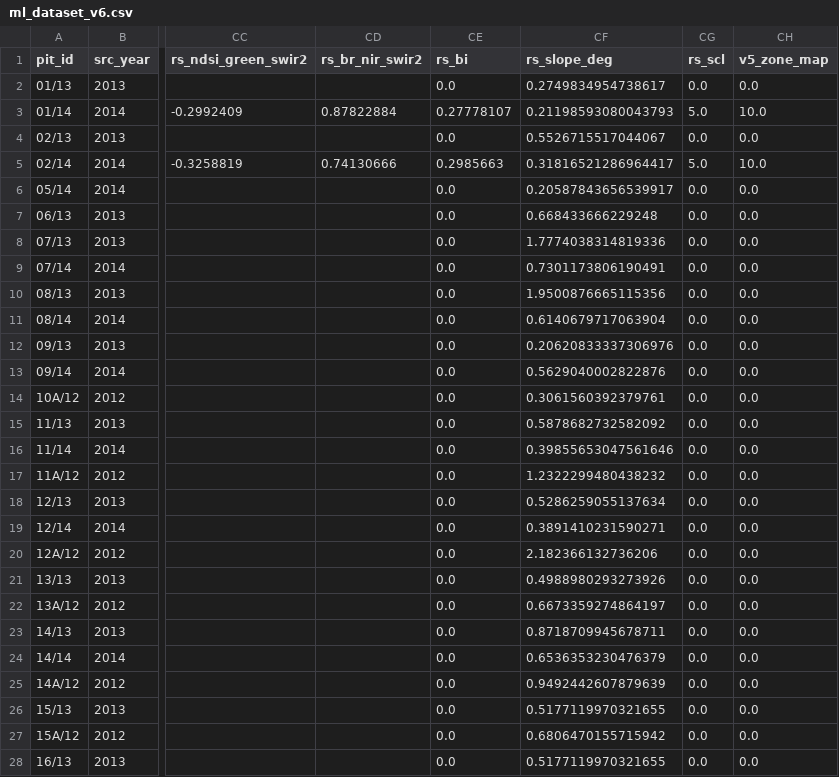
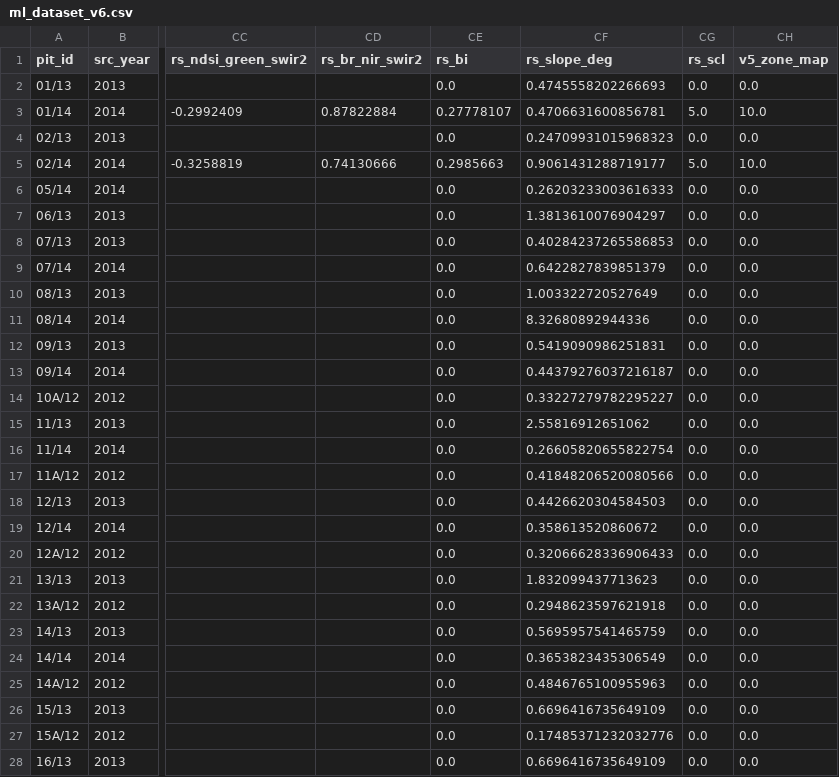
Before and after one commit to Nevern1y/aral-saxaul-ai, a CSV file: data/canonical/ml_dataset_v6.csv, drawn as a sheet; only a part is shown, gaps mark what is left out; the diff covers the shown part only; the diff names each change by its address in the sheet, - before the commit and + after, or states it on an @@ line.

```diff
--- a/data/canonical/ml_dataset_v6.csv
+++ b/data/canonical/ml_dataset_v6.csv
-CF2 (rs_slope_deg): 0.2749834954738617
+CF2 (rs_slope_deg): 0.4745558202266693
-CF3 (rs_slope_deg): 0.21198593080043793
+CF3 (rs_slope_deg): 0.4706631600856781
-CF4 (rs_slope_deg): 0.5526715517044067
+CF4 (rs_slope_deg): 0.24709931015968323
-CF5 (rs_slope_deg): 0.31816521286964417
+CF5 (rs_slope_deg): 0.9061431288719177
-CF6 (rs_slope_deg): 0.20587843656539917
+CF6 (rs_slope_deg): 0.26203233003616333
-CF7 (rs_slope_deg): 0.668433666229248
+CF7 (rs_slope_deg): 1.3813610076904297
-CF8 (rs_slope_deg): 1.7774038314819336
+CF8 (rs_slope_deg): 0.40284237265586853
-CF9 (rs_slope_deg): 0.7301173806190491
+CF9 (rs_slope_deg): 0.6422827839851379
-CF10 (rs_slope_deg): 1.9500876665115356
+CF10 (rs_slope_deg): 1.003322720527649
-CF11 (rs_slope_deg): 0.6140679717063904
+CF11 (rs_slope_deg): 8.32680892944336
-CF12 (rs_slope_deg): 0.20620833337306976
+CF12 (rs_slope_deg): 0.5419090986251831
-CF13 (rs_slope_deg): 0.5629040002822876
+CF13 (rs_slope_deg): 0.44379276037216187
-CF14 (rs_slope_deg): 0.3061560392379761
+CF14 (rs_slope_deg): 0.33227279782295227
-CF15 (rs_slope_deg): 0.5878682732582092
+CF15 (rs_slope_deg): 2.55816912651062
-CF16 (rs_slope_deg): 0.39855653047561646
+CF16 (rs_slope_deg): 0.26605820655822754
-CF17 (rs_slope_deg): 1.2322299480438232
+CF17 (rs_slope_deg): 0.41848206520080566
-CF18 (rs_slope_deg): 0.5286259055137634
+CF18 (rs_slope_deg): 0.4426620304584503
-CF19 (rs_slope_deg): 0.3891410231590271
+CF19 (rs_slope_deg): 0.358613520860672
-CF20 (rs_slope_deg): 2.182366132736206
+CF20 (rs_slope_deg): 0.32066628336906433
-CF21 (rs_slope_deg): 0.4988980293273926
+CF21 (rs_slope_deg): 1.832099437713623
-CF22 (rs_slope_deg): 0.6673359274864197
+CF22 (rs_slope_deg): 0.2948623597621918
-CF23 (rs_slope_deg): 0.8718709945678711
+CF23 (rs_slope_deg): 0.5695957541465759
-CF24 (rs_slope_deg): 0.6536353230476379
+CF24 (rs_slope_deg): 0.3653823435306549
-CF25 (rs_slope_deg): 0.9492442607879639
+CF25 (rs_slope_deg): 0.4846765100955963
-CF26 (rs_slope_deg): 0.5177119970321655
+CF26 (rs_slope_deg): 0.6696416735649109
-CF27 (rs_slope_deg): 0.6806470155715942
+CF27 (rs_slope_deg): 0.17485371232032776
-CF28 (rs_slope_deg): 0.5177119970321655
+CF28 (rs_slope_deg): 0.6696416735649109
```
Also changed, not shown: 43 edited cells elsewhere in this file, data/canonical/ml_correlations_v6.csv, data/canonical/suitability_v6_pit_validation.csv, 45 other files.
